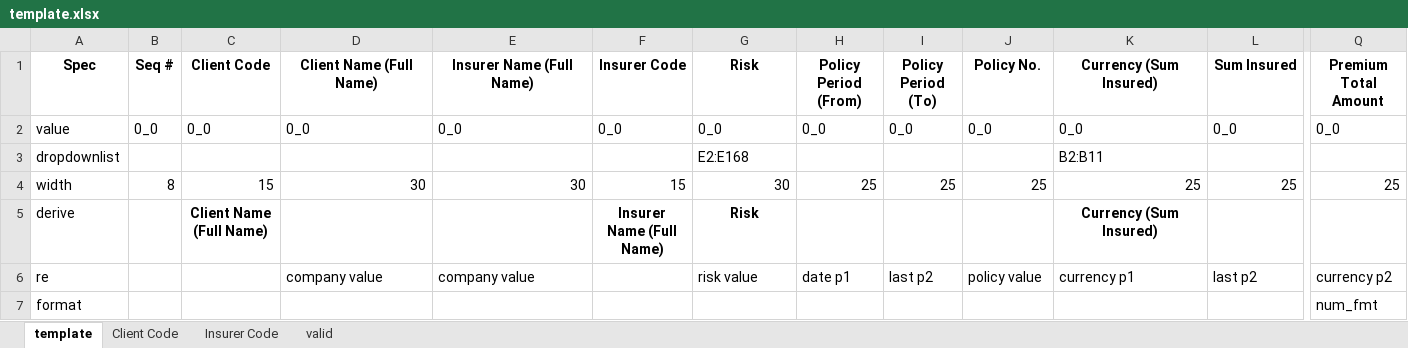
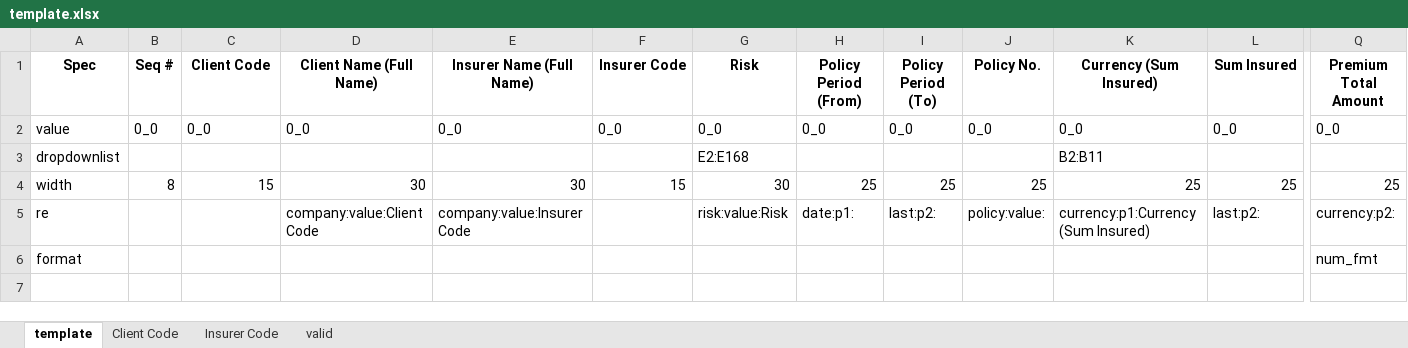
Before and after one commit to Robin-wushuo/office-san, an Excel workbook: template.xlsx, sheet template, drawn as a sheet; only a part is shown, gaps mark what is left out; values as stored, in another font and other column widths than the file's, no borders; removed rows and columns are numbered as before the commit, all else as after; rows hold the shown columns only; the diff names each change by its address in the sheet, - before the commit and + after, or states it on an @@ line.

```diff
--- a/template.xlsx (sheet template)
+++ b/template.xlsx (sheet template)
-row 5: derive |  | Client Name (Full Name) |  |  | Insurer Name (Full Name) | Risk |  |  |  | Currency (Sum Insured)
-D5 (Client Name (Full Name)): company value
+D5 (Client Name (Full Name)): company:value:Client Code
-E5 (Insurer Name (Full Name)): company value
+E5 (Insurer Name (Full Name)): company:value:Insurer Code
-G5 (Risk): risk value
+G5 (Risk): risk:value:Risk
-H5 (Policy Period (From)): date p1
+H5 (Policy Period (From)): date:p1:
-I5 (Policy Period (To)): last p2
+I5 (Policy Period (To)): last:p2:
-J5 (Policy No.): policy value
+J5 (Policy No.): policy:value:
-K5 (Currency (Sum Insured)): currency p1
+K5 (Currency (Sum Insured)): currency:p1:Currency (Sum Insured)
-L5 (Sum Insured): last p2
+L5 (Sum Insured): last:p2:
-Q5 (Premium Total Amount): currency p2
+Q5 (Premium Total Amount): currency:p2:
```
Also changed, not shown: 2 other files.
